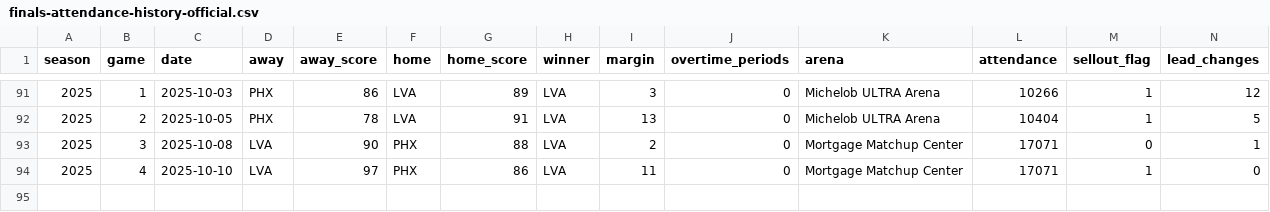
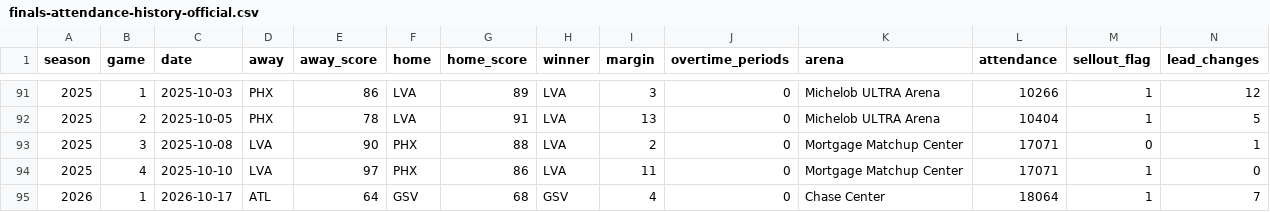
Before and after one commit to ryanmoalemi/fullcourtbuckets, a CSV file: data/finals-attendance-history-official.csv, drawn as a sheet; only a part is shown, gaps mark what is left out; rows hold the shown columns only; the diff names each change by its address in the sheet, - before the commit and + after, or states it on an @@ line.

Commit message:
Add 2026 Finals Game 1 (ATL @ GSV, 18,064) to the Finals attendance database

```diff
--- a/data/finals-attendance-history-official.csv
+++ b/data/finals-attendance-history-official.csv
+row 95: 2026 | 1 | 2026-10-17 | ATL | 64 | GSV | 68 | GSV | 4 | 0 | Chase Center | 18064 | 1 | 7
```
Also changed, not shown: news/2026-wnba-finals-ratings-tracker/finals-attendance.csv, 3 other files.
